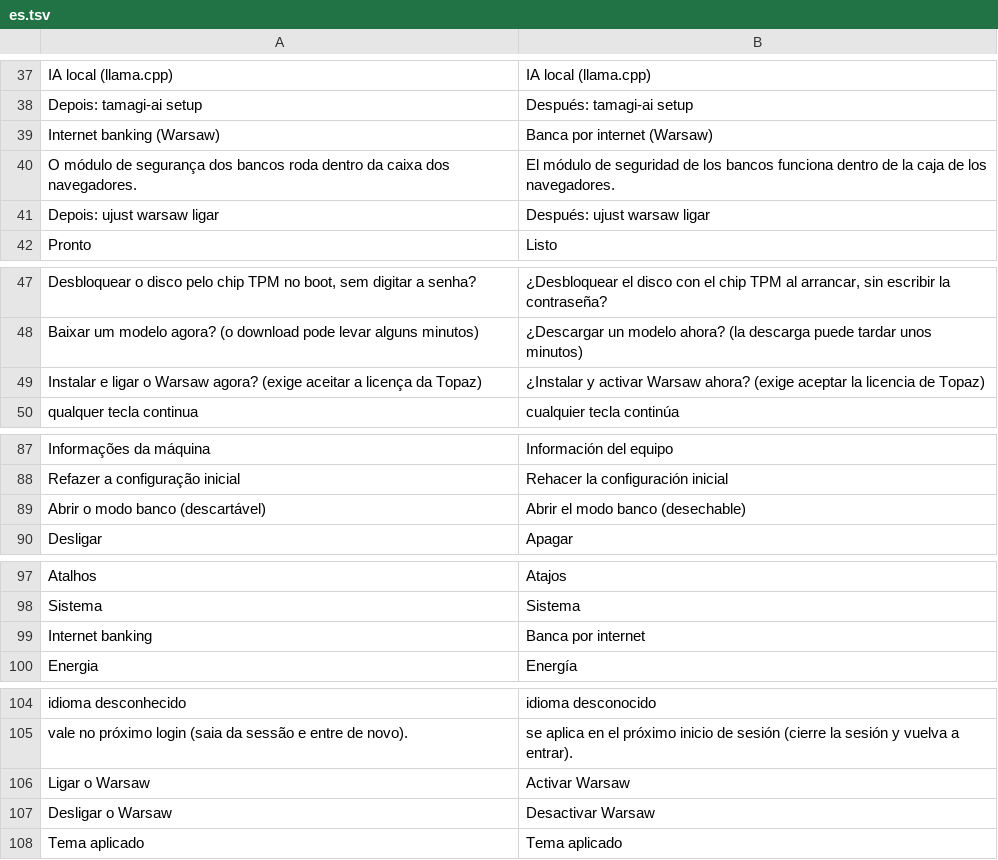
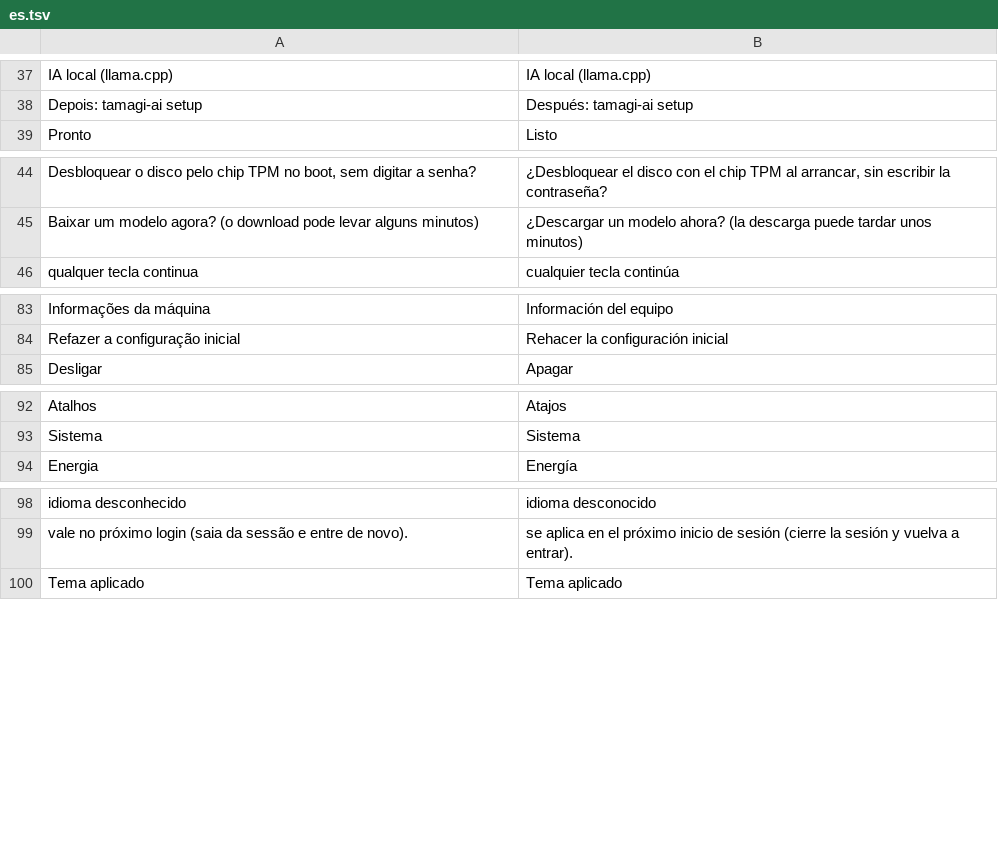
Before and after one commit to wes-tamagi/tamagi-OS, a TSV file: system_files/usr/share/tamagi/i18n/es.tsv, drawn as a sheet; only a part is shown, gaps mark what is left out.

```diff
--- a/system_files/usr/share/tamagi/i18n/es.tsv
+++ b/system_files/usr/share/tamagi/i18n/es.tsv
@@ -38,5 +38,2 @@ IA local (llama.cpp)	IA local (llama.cpp)
 Depois: tamagi-ai setup	Después: tamagi-ai setup
-Internet banking (Warsaw)	Banca por internet (Warsaw)
-O módulo de segurança dos bancos roda dentro da caixa dos navegadores.	El módulo de seguridad de los bancos funciona dentro de la caja de los navegadores.
-Depois: ujust warsaw ligar	Después: ujust warsaw ligar
 Pronto	Listo
@@ -48,3 +45,2 @@ Desbloquear o disco pelo chip TPM no boot, sem digitar a senha?	¿Desbloquear el
 Baixar um modelo agora? (o download pode levar alguns minutos)	¿Descargar un modelo ahora? (la descarga puede tardar unos minutos)
-Instalar e ligar o Warsaw agora? (exige aceitar a licença da Topaz)	¿Instalar y activar Warsaw ahora? (exige aceptar la licencia de Topaz)
 qualquer tecla continua	cualquier tecla continúa
@@ -88,3 +84,2 @@ Informações da máquina	Información del equipo
 Refazer a configuração inicial	Rehacer la configuración inicial
-Abrir o modo banco (descartável)	Abrir el modo banco (desechable)
 Desligar	Apagar
@@ -98,3 +93,2 @@ Atalhos	Atajos
 Sistema	Sistema
-Internet banking	Banca por internet
 Energia	Energía
@@ -105,4 +99,2 @@ idioma desconhecido	idioma desconocido
 vale no próximo login (saia da sessão e entre de novo).	se aplica en el próximo inicio de sesión (cierre la sesión y vuelva a entrar).
-Ligar o Warsaw	Activar Warsaw
-Desligar o Warsaw	Desactivar Warsaw
 Tema aplicado	Tema aplicado
```
Also changed, not shown: system_files/usr/share/tamagi/i18n/en.tsv, system_files/usr/share/tamagi/i18n/fr.tsv, 39 other files.
